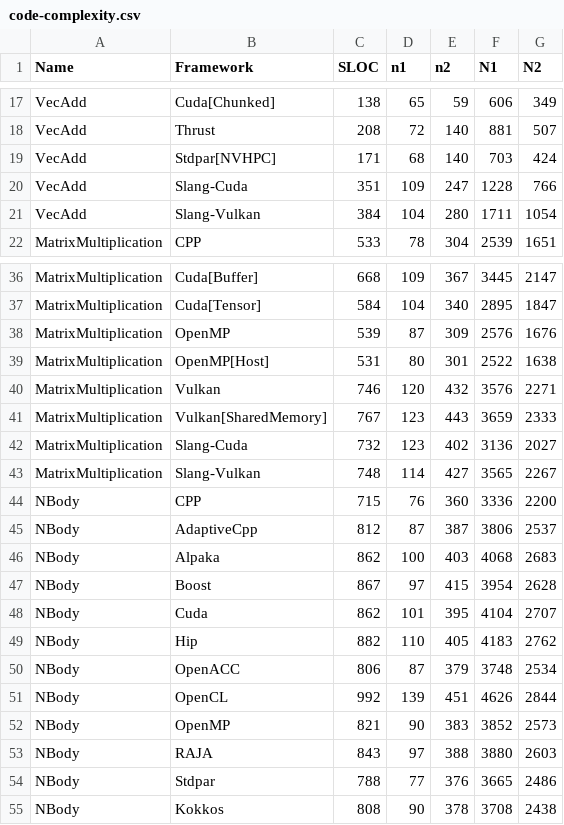
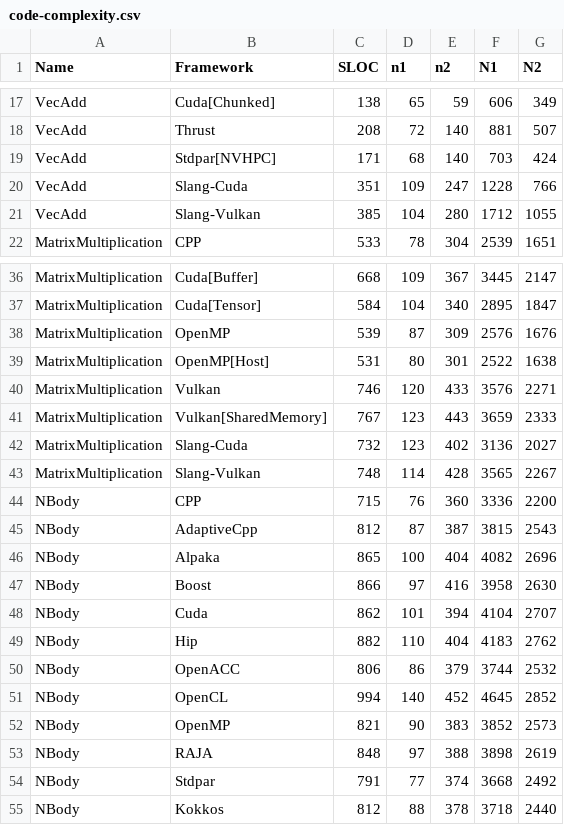
Before and after one commit to schuhmaj/performance-portability-benchmark, a CSV file: results/code-complexity/code-complexity.csv, drawn as a sheet; only a part is shown, gaps mark what is left out; the diff covers the shown part only.

```diff
--- a/results/code-complexity/code-complexity.csv
+++ b/results/code-complexity/code-complexity.csv
@@ -20,3 +20,3 @@ VecAdd,Stdpar[NVHPC],171,68,140,703,424
 VecAdd,Slang-Cuda,351,109,247,1228,766
-VecAdd,Slang-Vulkan,384,104,280,1711,1054
+VecAdd,Slang-Vulkan,385,104,280,1712,1055
 MatrixMultiplication,CPP,533,78,304,2539,1651
@@ -39,17 +39,17 @@ MatrixMultiplication,OpenMP,539,87,309,2576,1676
 MatrixMultiplication,OpenMP[Host],531,80,301,2522,1638
-MatrixMultiplication,Vulkan,746,120,432,3576,2271
+MatrixMultiplication,Vulkan,746,120,433,3576,2271
 MatrixMultiplication,Vulkan[SharedMemory],767,123,443,3659,2333
 MatrixMultiplication,Slang-Cuda,732,123,402,3136,2027
-MatrixMultiplication,Slang-Vulkan,748,114,427,3565,2267
+MatrixMultiplication,Slang-Vulkan,748,114,428,3565,2267
 NBody,CPP,715,76,360,3336,2200
-NBody,AdaptiveCpp,812,87,387,3806,2537
-NBody,Alpaka,862,100,403,4068,2683
-NBody,Boost,867,97,415,3954,2628
-NBody,Cuda,862,101,395,4104,2707
-NBody,Hip,882,110,405,4183,2762
-NBody,OpenACC,806,87,379,3748,2534
-NBody,OpenCL,992,139,451,4626,2844
+NBody,AdaptiveCpp,812,87,387,3815,2543
+NBody,Alpaka,865,100,404,4082,2696
+NBody,Boost,866,97,416,3958,2630
+NBody,Cuda,862,101,394,4104,2707
+NBody,Hip,882,110,404,4183,2762
+NBody,OpenACC,806,86,379,3744,2532
+NBody,OpenCL,994,140,452,4645,2852
 NBody,OpenMP,821,90,383,3852,2573
-NBody,RAJA,843,97,388,3880,2603
-NBody,Stdpar,788,77,376,3665,2486
-NBody,Kokkos,808,90,378,3708,2438
+NBody,RAJA,848,97,388,3898,2619
+NBody,Stdpar,791,77,374,3668,2492
+NBody,Kokkos,812,88,378,3718,2440
```
Also changed, not shown: 3 added rows, 3 removed rows and 47 edited cells elsewhere in this file, results/code-complexity/code-complexity-files.csv, 1 other file.
